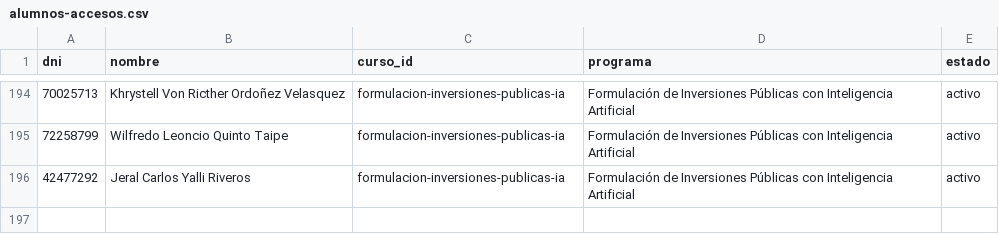
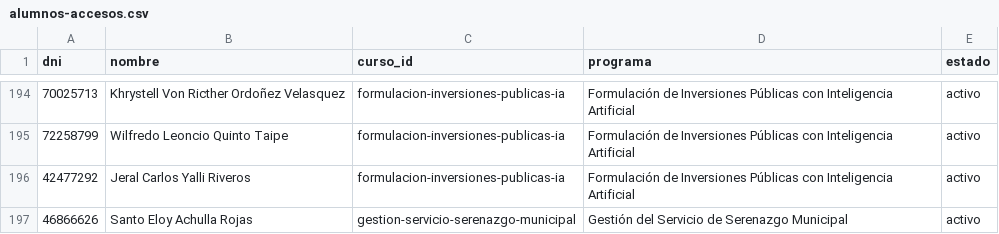
Before and after one commit to altumlumen-design/Altum-Lumen-centro-formacion, a CSV file: alumnos-accesos.csv, drawn as a sheet; only a part is shown, gaps mark what is left out; the diff names each change by its address in the sheet, - before the commit and + after, or states it on an @@ line.

Commit message:
Add files via upload

```diff
--- a/alumnos-accesos.csv
+++ b/alumnos-accesos.csv
+row 197: 46866626 | Santo Eloy Achulla Rojas | gestion-servicio-serenazgo-municipal | Gestión del Servicio de Serenazgo Municipal | activo
```
